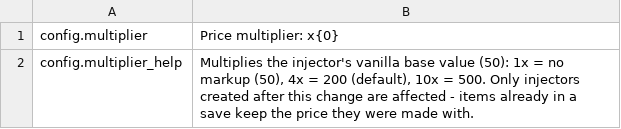
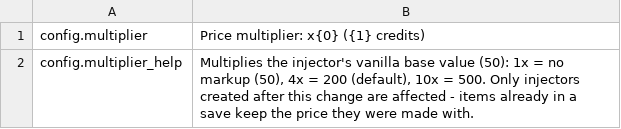
Before and after one commit to zszzlzm/probably-stolen-mods, a CSV file: LuxuryNomoreInjector/mod/Localization/en.csv, drawn as a sheet.

```diff
--- a/LuxuryNomoreInjector/mod/Localization/en.csv
+++ b/LuxuryNomoreInjector/mod/Localization/en.csv
@@ -1,2 +1,2 @@
-config.multiplier,"Price multiplier: x{0}"
+config.multiplier,"Price multiplier: x{0} ({1} credits)"
 config.multiplier_help,"Multiplies the injector's vanilla base value (50): 1x = no markup (50), 4x = 200 (default), 10x = 500. Only injectors created after this change are affected - items already in a save keep the price they were made with."
```
Also changed, not shown: LuxuryNomoreInjector/mod/Localization/zh.csv, 6 other files.
